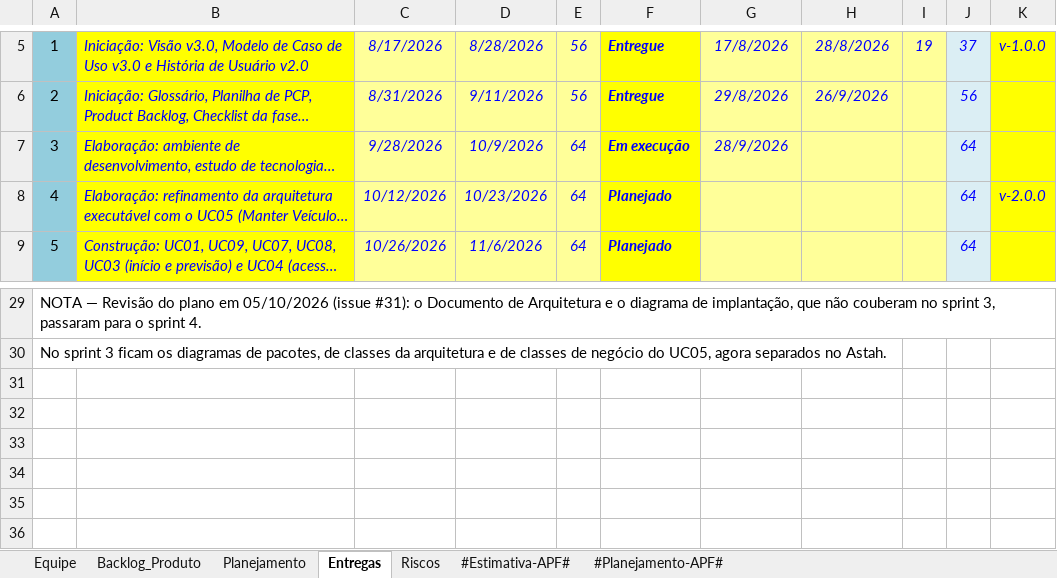
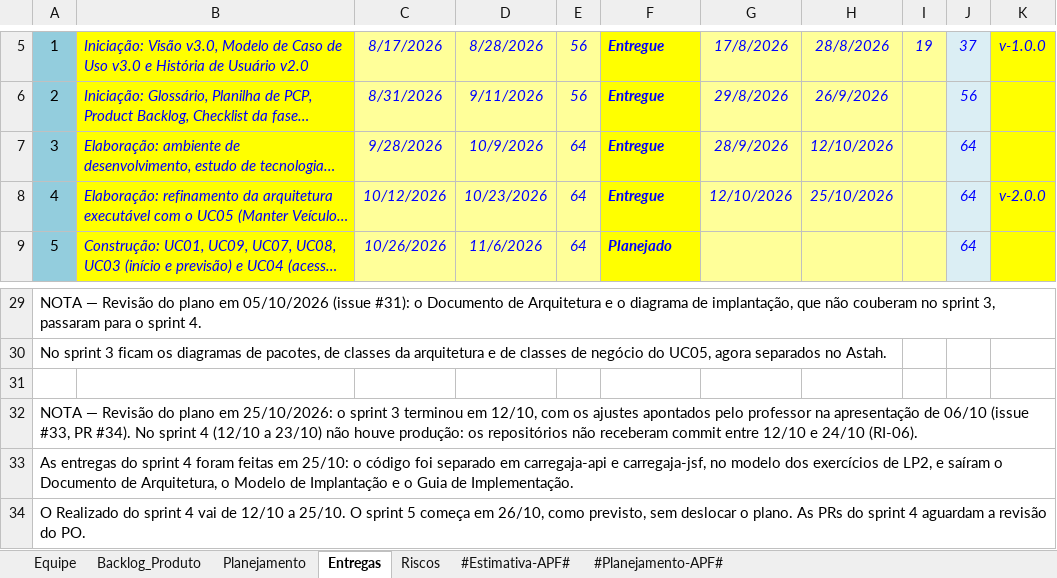
Before and after one commit to AndreMoreira00/CarregaJA, an Excel workbook: 6.Gerenciamento de Projeto/CARREGAJA - Planejamento e Controle do Projeto.xlsx, sheet Entregas, drawn as a sheet; only a part is shown, gaps mark what is left out; long unchanged cells end in …; values as stored, in another font and other column widths than the file's, no borders; conditional formats not drawn; the diff names each change by its address in the sheet, - before the commit and + after, or states it on an @@ line.

Commit message:
Registra o Realizado dos sprints 3 e 4 com as datas reais
O sprint 3 terminou em 12/10. O sprint 4 passou sem produção e as entregas
foram feitas em 25/10; o sprint 5 começa em 26/10 sem deslocar o plano. Nota
do RI-06 na aba Riscos.

```diff
--- a/6.Gerenciamento de Projeto/CARREGAJA - Planejamento e Controle do Projeto.xlsx (sheet Entregas)
+++ b/6.Gerenciamento de Projeto/CARREGAJA - Planejamento e Controle do Projeto.xlsx (sheet Entregas)
-F7: Em execução
+F7: Entregue
-H7: (empty)
+H7: 12/10/2026
-F8: Planejado
+F8: Entregue
-G8: (empty)
+G8: 12/10/2026
-H8: (empty)
+H8: 25/10/2026
+row 31: (empty)
+row 32: NOTA — Revisão do plano em 25/10/2026: o sprint 3 terminou em 12/10, com os ajustes apontados pelo professor na apresentação de 06/10 (issue #33, PR #34). No sprint 4 (12/10 a 23/10) não houve produção: os repositórios não receberam commit entre 12/10 e 24/10 (RI-06).
+row 33: As entregas do sprint 4 foram feitas em 25/10: o código foi separado em carregaja-api e carregaja-jsf, no modelo dos exercícios de LP2, e saíram o Documento de Arquitetura, o Modelo de Implantação e o Guia de Implementação.
+row 34: O Realizado do sprint 4 vai de 12/10 a 25/10. O sprint 5 começa em 26/10, como previsto, sem deslocar o plano. As PRs do sprint 4 aguardam a revisão do PO.
```
Also changed, not shown: sheet Riscos.
